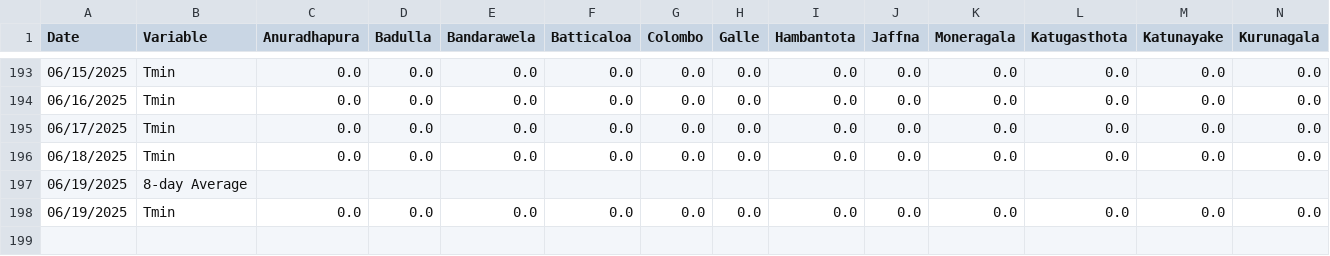
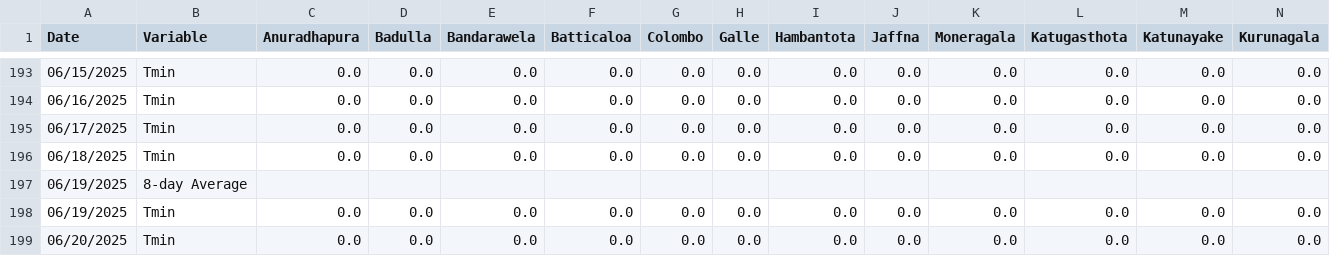
Before and after one commit to Metdata04/download_metdata, a CSV file: extracted_data/metstation_tmin_data.csv, drawn as a sheet; only a part is shown, gaps mark what is left out; rows hold the shown columns only; the diff names each change by its address in the sheet, - before the commit and + after, or states it on an @@ line.

Commit message:
Extracted metstation 8days Tmin data from climate update PDF

```diff
--- a/extracted_data/metstation_tmin_data.csv
+++ b/extracted_data/metstation_tmin_data.csv
+row 199: 06/20/2025 | Tmin | 0.0 | 0.0 | 0.0 | 0.0 | 0.0 | 0.0 | 0.0 | 0.0 | 0.0 | 0.0 | 0.0 | 0.0
```
